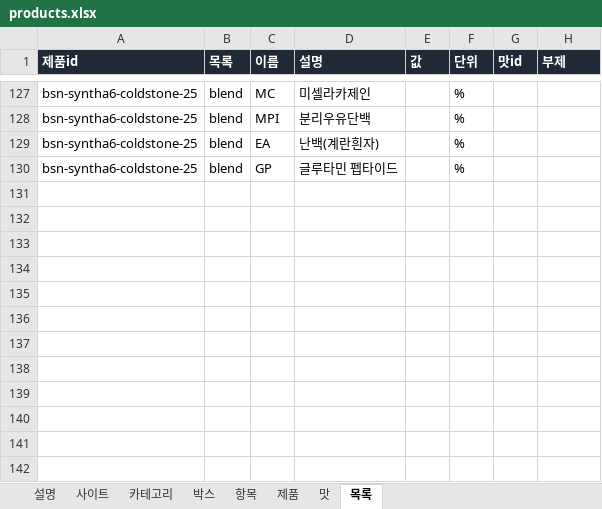
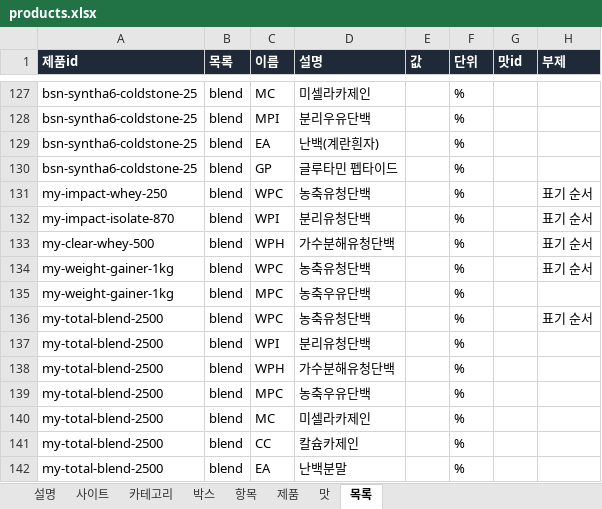
Before and after one commit to kdw123487-arch/foodcompare, an Excel workbook: data/products.xlsx, sheet 목록, drawn as a sheet; only a part is shown, gaps mark what is left out; values as stored, in another font and other column widths than the file's, no borders; the diff names each change by its address in the sheet, - before the commit and + after, or states it on an @@ line.

```diff
--- a/data/products.xlsx (sheet 목록)
+++ b/data/products.xlsx (sheet 목록)
+row 131: my-impact-whey-250 | blend | WPC | 농축유청단백 |  | % |  | 표기 순서
+row 132: my-impact-isolate-870 | blend | WPI | 분리유청단백 |  | % |  | 표기 순서
+row 133: my-clear-whey-500 | blend | WPH | 가수분해유청단백 |  | % |  | 표기 순서
+row 134: my-weight-gainer-1kg | blend | WPC | 농축유청단백 |  | % |  | 표기 순서
+row 135: my-weight-gainer-1kg | blend | MPC | 농축우유단백 |  | %
+row 136: my-total-blend-2500 | blend | WPC | 농축유청단백 |  | % |  | 표기 순서
+row 137: my-total-blend-2500 | blend | WPI | 분리유청단백 |  | %
+row 138: my-total-blend-2500 | blend | WPH | 가수분해유청단백 |  | %
+row 139: my-total-blend-2500 | blend | MPC | 농축우유단백 |  | %
+row 140: my-total-blend-2500 | blend | MC | 미셀라카제인 |  | %
+row 141: my-total-blend-2500 | blend | CC | 칼슘카제인 |  | %
+row 142: my-total-blend-2500 | blend | EA | 난백분말 |  | %
```
Also changed, not shown: sheet 맛, sheet 제품, 1 other file.
